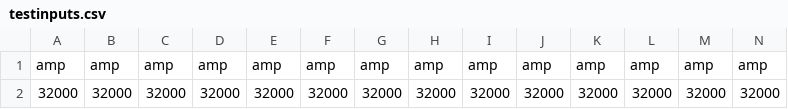
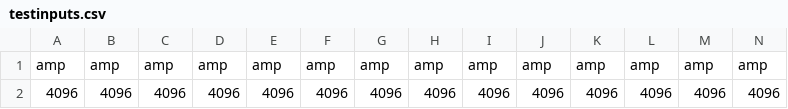
Before and after one commit to AldenHunt/WaveGenerator, a CSV file: testinputs.csv, drawn as a sheet; only a part is shown; the diff covers the shown part only; the diff names each change by its address in the sheet, - before the commit and + after, or states it on an @@ line.

```diff
--- a/testinputs.csv
+++ b/testinputs.csv
-A2: 32000
+A2: 4096
-B2: 32000
+B2: 4096
-C2: 32000
+C2: 4096
-D2: 32000
+D2: 4096
-E2: 32000
+E2: 4096
-F2: 32000
+F2: 4096
-G2: 32000
+G2: 4096
-H2: 32000
+H2: 4096
-I2: 32000
+I2: 4096
-J2: 32000
+J2: 4096
-K2: 32000
+K2: 4096
-L2: 32000
+L2: 4096
-M2: 32000
+M2: 4096
-N2: 32000
+N2: 4096
```
Also changed, not shown: 50 edited cells elsewhere in this file, top_pad.csv, 53 other files.
